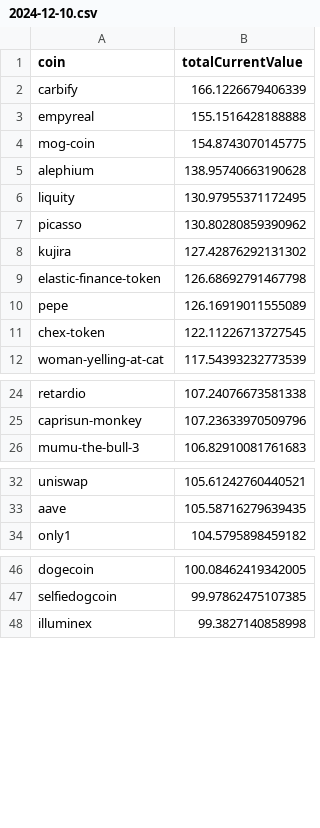
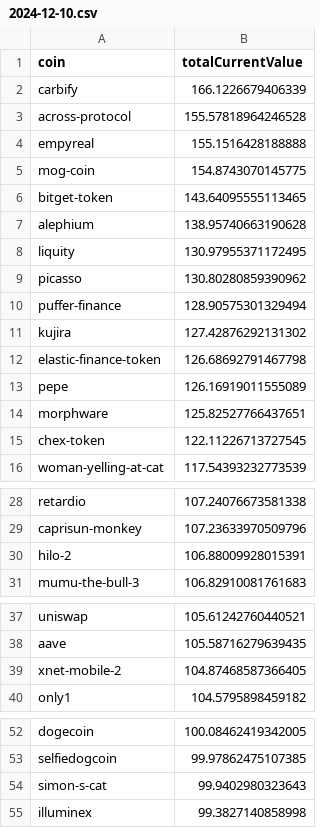
Before and after one commit to 0xmountaintop/coin-strength, a CSV file: results/2024/12/2024-12-10.csv, drawn as a sheet; only a part is shown, gaps mark what is left out; the diff covers the shown part only; the diff names each change by its address in the sheet, - before the commit and + after, or states it on an @@ line.

Commit message:
update for 2024-12-10 (#146)
Co-authored-by: 0xmountaintop <0xmountaintop@users.noreply.github.com>

```diff
--- a/results/2024/12/2024-12-10.csv
+++ b/results/2024/12/2024-12-10.csv
+row 3: across-protocol | 155.57818964246528
+row 6: bitget-token | 143.64095555113465
+row 10: puffer-finance | 128.90575301329494
+row 14: morphware | 125.82527766437651
+row 30: hilo-2 | 106.88009928015391
+row 39: xnet-mobile-2 | 104.87468587366405
+row 54: simon-s-cat | 99.9402980323643
```
Also changed, not shown: 3 added rows elsewhere in this file.
